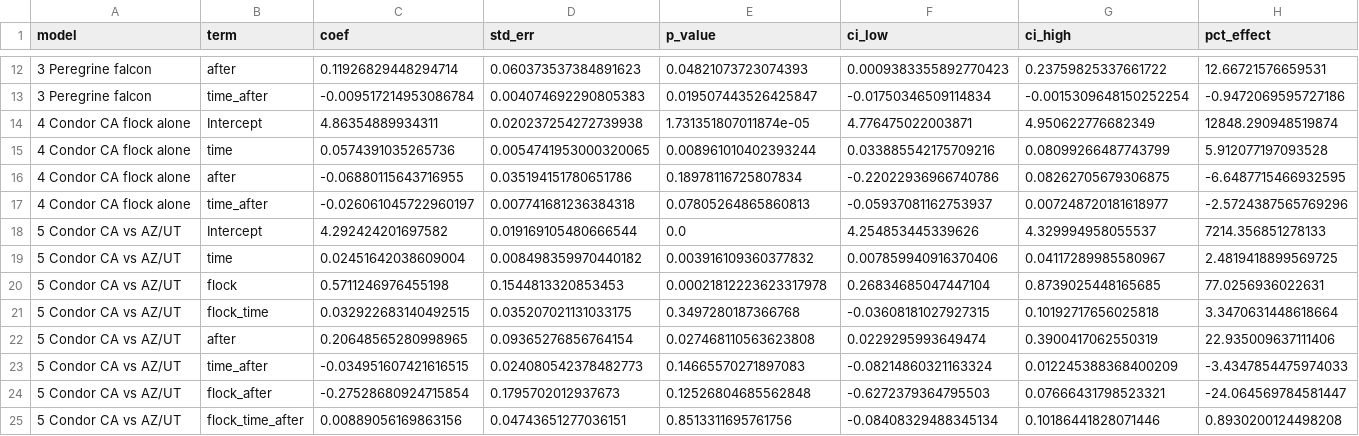
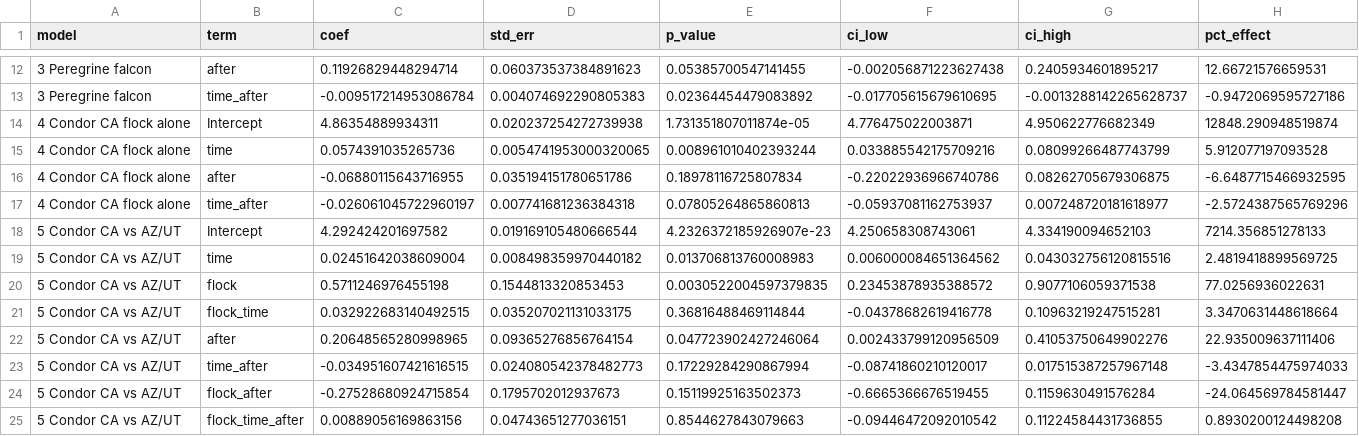
Before and after one commit to Surya-Vemulapalli/DS4002_Project_2, a CSV file: OUTPUT/tables/coefficients.csv, drawn as a sheet; only a part is shown, gaps mark what is left out; the diff covers the shown part only.

```diff
--- a/OUTPUT/tables/coefficients.csv
+++ b/OUTPUT/tables/coefficients.csv
@@ -12,3 +12,3 @@ model,term,coef,std_err,p_value,ci_low,ci_high,pct_effect
-3 Peregrine falcon,after,0.11926829448294714,0.060373537384891623,0.04821073723074393,0.0009383355892770423,0.23759825337661722,12.66721576659531
-3 Peregrine falcon,time_after,-0.009517214953086784,0.004074692290805383,0.019507443526425847,-0.01750346509114834,-0.0015309648150252254,-0.9472069595727186
+3 Peregrine falcon,after,0.11926829448294714,0.060373537384891623,0.05385700547141455,-0.002056871223627438,0.2405934601895217,12.66721576659531
+3 Peregrine falcon,time_after,-0.009517214953086784,0.004074692290805383,0.02364454479083892,-0.017705615679610695,-0.0013288142265628737,-0.9472069595727186
 4 Condor CA flock alone,Intercept,4.86354889934311,0.020237254272739938,1.731351807011874e-05,4.776475022003871,4.950622776682349,12848.290948519874
@@ -17,9 +17,9 @@ model,term,coef,std_err,p_value,ci_low,ci_high,pct_effect
 4 Condor CA flock alone,time_after,-0.026061045722960197,0.007741681236384318,0.07805264865860813,-0.05937081162753937,0.007248720181618977,-2.5724387565769296
-5 Condor CA vs AZ/UT,Intercept,4.292424201697582,0.019169105480666544,0.0,4.254853445339626,4.329994958055537,7214.356851278133
-5 Condor CA vs AZ/UT,time,0.02451642038609004,0.008498359970440182,0.003916109360377832,0.007859940916370406,0.04117289985580967,2.4819418899569725
-5 Condor CA vs AZ/UT,flock,0.5711246976455198,0.1544813320853453,0.00021812223623317978,0.26834685047447104,0.8739025448165685,77.0256936022631
-5 Condor CA vs AZ/UT,flock_time,0.032922683140492515,0.035207021131033175,0.3497280187366768,-0.03608181027927315,0.10192717656025818,3.3470631448618664
-5 Condor CA vs AZ/UT,after,0.20648565280998965,0.09365276856764154,0.027468110563623808,0.0229295993649474,0.3900417062550319,22.935009637111406
-5 Condor CA vs AZ/UT,time_after,-0.034951607421616515,0.024080542378482773,0.14665570271897083,-0.08214860321163324,0.012245388368400209,-3.4347854475974033
-5 Condor CA vs AZ/UT,flock_after,-0.27528680924715854,0.1795702012937673,0.12526804685562848,-0.6272379364795503,0.07666431798523321,-24.064569784581447
-5 Condor CA vs AZ/UT,flock_time_after,0.00889056169863156,0.04743651277036151,0.8513311695761756,-0.08408329488345134,0.10186441828071446,0.8930200124498208
+5 Condor CA vs AZ/UT,Intercept,4.292424201697582,0.019169105480666544,4.2326372185926907e-23,4.250658308743061,4.334190094652103,7214.356851278133
+5 Condor CA vs AZ/UT,time,0.02451642038609004,0.008498359970440182,0.013706813760008983,0.006000084651364562,0.043032756120815516,2.4819418899569725
+5 Condor CA vs AZ/UT,flock,0.5711246976455198,0.1544813320853453,0.0030522004597379835,0.23453878935388572,0.9077106059371538,77.0256936022631
+5 Condor CA vs AZ/UT,flock_time,0.032922683140492515,0.035207021131033175,0.36816488469114844,-0.04378682619416778,0.10963219247515281,3.3470631448618664
+5 Condor CA vs AZ/UT,after,0.20648565280998965,0.09365276856764154,0.047723902427246064,0.002433799120956509,0.41053750649902276,22.935009637111406
+5 Condor CA vs AZ/UT,time_after,-0.034951607421616515,0.024080542378482773,0.17229284290867994,-0.08741860210120017,0.017515387257967148,-3.4347854475974033
+5 Condor CA vs AZ/UT,flock_after,-0.27528680924715854,0.1795702012937673,0.15119925163502373,-0.6665366676519455,0.1159630491576284,-24.064569784581447
+5 Condor CA vs AZ/UT,flock_time_after,0.00889056169863156,0.04743651277036151,0.8544627843079663,-0.09446472092010542,0.11224584431736855,0.8930200124498208
```
Also changed, not shown: 30 edited cells elsewhere in this file, OUTPUT/tables/forecast_comparison.csv, OUTPUT/tables/forecasts.csv, 28 other files.
